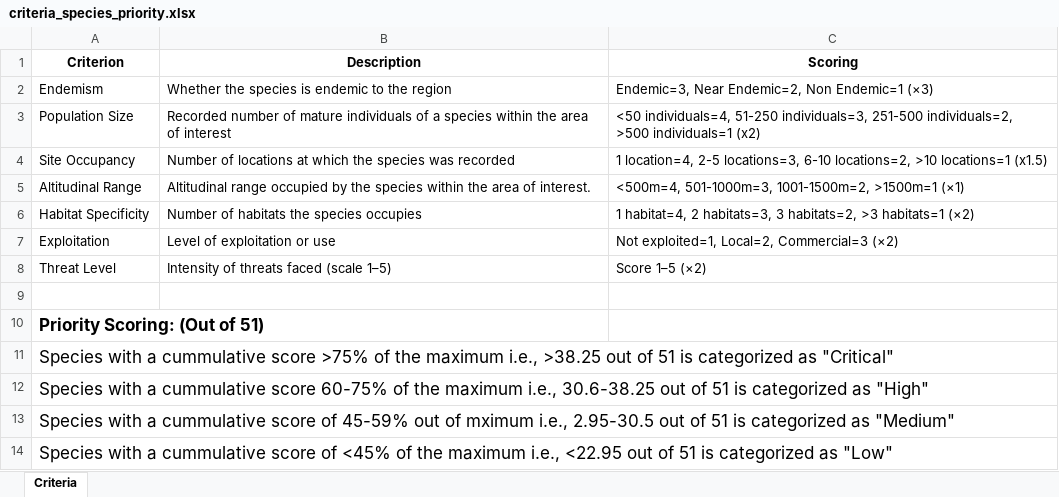
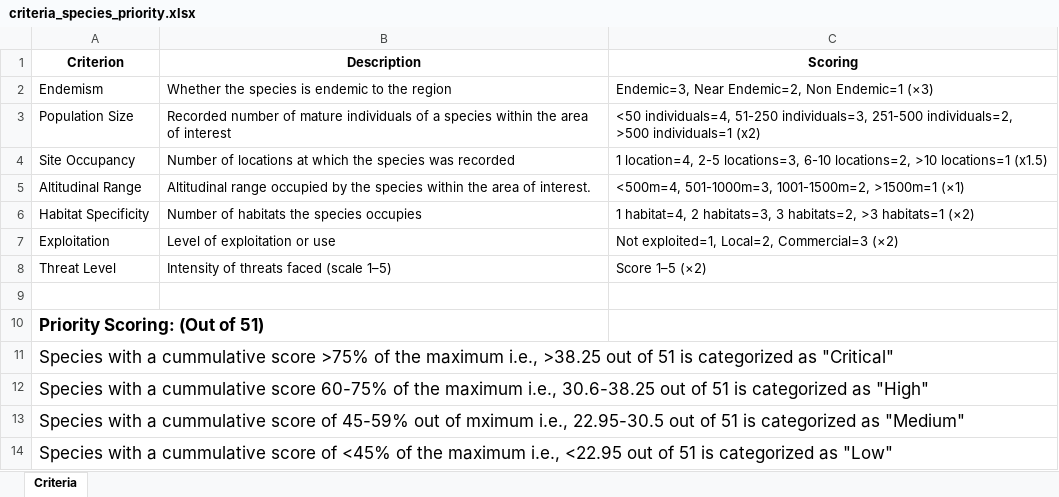
Before and after one commit to abdulrahimpgm/species-prioritization-app, an Excel workbook: criteria_species_priority.xlsx, sheet Criteria, drawn as a sheet; values as stored, in another font and other column widths than the file's, no borders; the diff names each change by its address in the sheet, - before the commit and + after, or states it on an @@ line.

Commit message:
Add files via upload

```diff
--- a/criteria_species_priority.xlsx (sheet Criteria)
+++ b/criteria_species_priority.xlsx (sheet Criteria)
-A13 (Criterion): …mximum i.e., 2.95-30.5 out of…
+A13 (Criterion): …mximum i.e., 22.95-30.5 out of…
```
